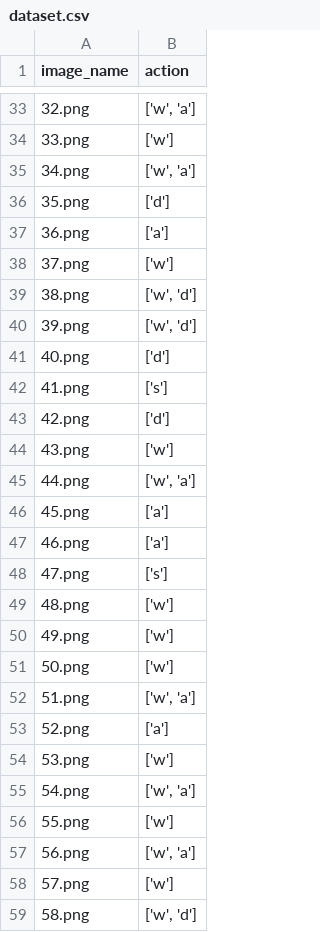
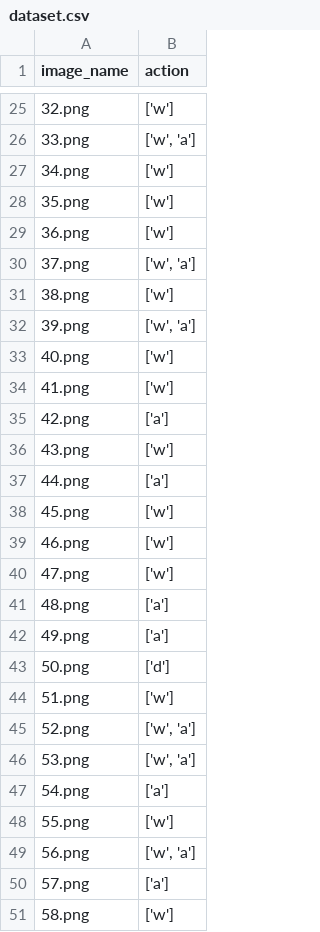
Before and after one commit to yogendra-yatnalkar/AI_for_any_game_using_CNN, a CSV file: src/dataset.csv, drawn as a sheet; only a part is shown, gaps mark what is left out; the diff covers the shown part only.

```diff
--- a/src/dataset.csv
+++ b/src/dataset.csv
@@ -33,27 +25,27 @@ image_name,action
-32.png,"['w', 'a']"
-33.png,['w']
-34.png,"['w', 'a']"
-35.png,['d']
-36.png,['a']
-37.png,['w']
-38.png,"['w', 'd']"
-39.png,"['w', 'd']"
-40.png,['d']
-41.png,['s']
-42.png,['d']
+32.png,['w']
+33.png,"['w', 'a']"
+34.png,['w']
+35.png,['w']
+36.png,['w']
+37.png,"['w', 'a']"
+38.png,['w']
+39.png,"['w', 'a']"
+40.png,['w']
+41.png,['w']
+42.png,['a']
 43.png,['w']
-44.png,"['w', 'a']"
-45.png,['a']
-46.png,['a']
-47.png,['s']
-48.png,['w']
-49.png,['w']
-50.png,['w']
-51.png,"['w', 'a']"
-52.png,['a']
-53.png,['w']
-54.png,"['w', 'a']"
+44.png,['a']
+45.png,['w']
+46.png,['w']
+47.png,['w']
+48.png,['a']
+49.png,['a']
+50.png,['d']
+51.png,['w']
+52.png,"['w', 'a']"
+53.png,"['w', 'a']"
+54.png,['a']
 55.png,['w']
 56.png,"['w', 'a']"
-57.png,['w']
-58.png,"['w', 'd']"
+57.png,['a']
+58.png,['w']
```
Also changed, not shown: 32 removed rows and 83 edited cells elsewhere in this file, 2 other files.
